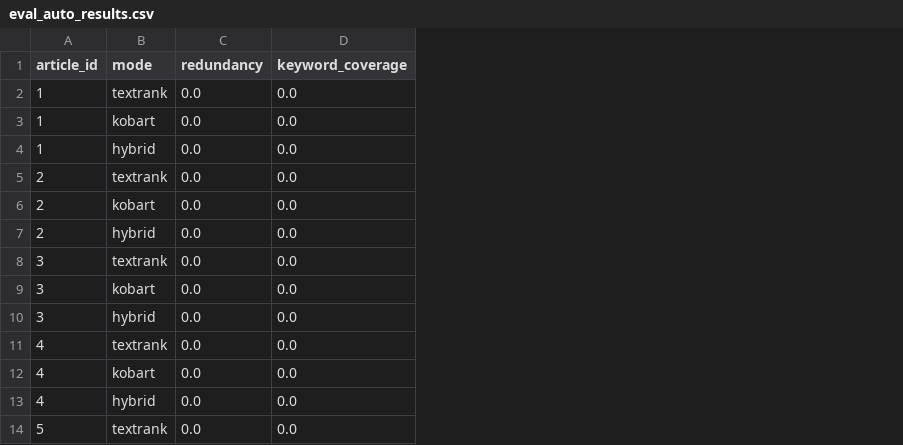
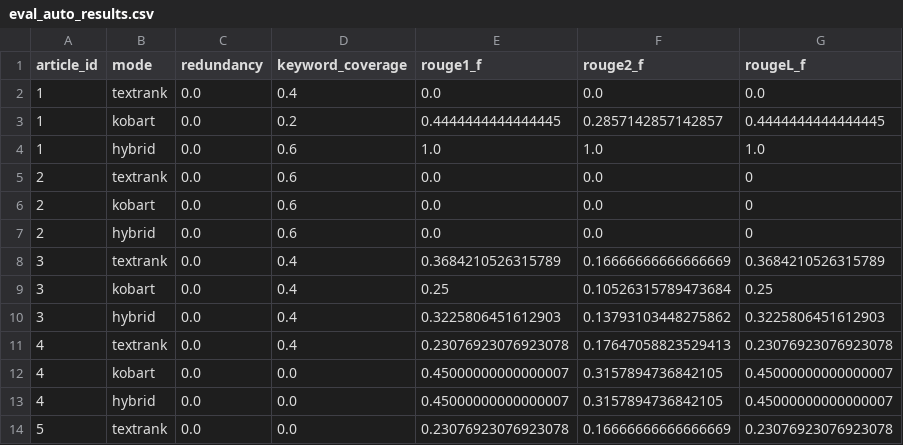
Before and after one commit to kangeunsong/KkaeTalk, a CSV file: backend/evaluation/eval_auto_results.csv, drawn as a sheet; only a part is shown; the diff covers the shown part only; the diff names each change by its address in the sheet, - before the commit and + after, or states it on an @@ line.

```diff
--- a/backend/evaluation/eval_auto_results.csv
+++ b/backend/evaluation/eval_auto_results.csv
+column E (rouge1_f), rows 2-14: 0.0 | 0.4444444444444445 | 1.0 | 0.0 | 0.0 | 0.0 | 0.3684210526315789 | 0.25 | 0.3225806451612903 | 0.23076923076923078 | 0.45000000000000007 | 0.45000000000000007 | 0.23076923076923078
+column F (rouge2_f), rows 2-14: 0.0 | 0.2857142857142857 | 1.0 | 0.0 | 0.0 | 0.0 | 0.16666666666666669 | 0.10526315789473684 | 0.13793103448275862 | 0.17647058823529413 | 0.3157894736842105 | 0.3157894736842105 | 0.16666666666666669
+column G (rougeL_f), rows 2-14: 0.0 | 0.4444444444444445 | 1.0 | 0 | 0 | 0 | 0.3684210526315789 | 0.25 | 0.3225806451612903 | 0.23076923076923078 | 0.45000000000000007 | 0.45000000000000007 | 0.23076923076923078
-D2 (keyword_coverage): 0.0
+D2 (keyword_coverage): 0.4
-D3 (keyword_coverage): 0.0
+D3 (keyword_coverage): 0.2
-D4:D7 (keyword_coverage): 0.0
+D4:D7 (keyword_coverage): 0.6
-D8:D11 (keyword_coverage): 0.0
+D8:D11 (keyword_coverage): 0.4
```
Also changed, not shown: 18 edited cells elsewhere in this file, 3 other files.
